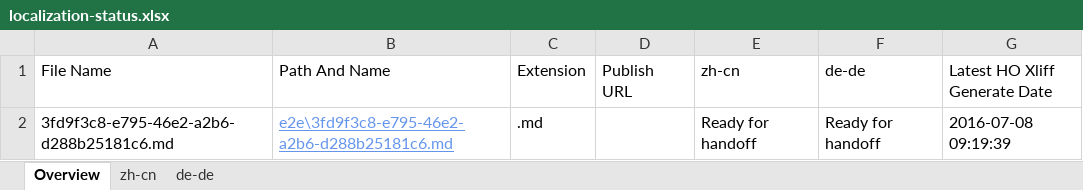
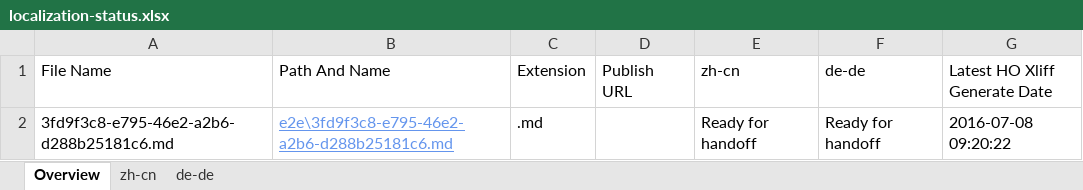
Before and after one commit to OpenLocalizationTestOrg/olhandback-e2e, an Excel workbook: ol-handback/OpenLocalizationTestOrg/oltest/yuwzho/localization-status.xlsx, sheet Overview, drawn as a sheet; values as stored, in another font and other column widths than the file's, no borders; table styles not drawn; the diff names each change by its address in the sheet, - before the commit and + after, or states it on an @@ line.

Commit message:
Generate Report for Handoff

```diff
--- a/ol-handback/OpenLocalizationTestOrg/oltest/yuwzho/localization-status.xlsx (sheet Overview)
+++ b/ol-handback/OpenLocalizationTestOrg/oltest/yuwzho/localization-status.xlsx (sheet Overview)
-G2 (Latest HO Xliff Generate Date): 2016-07-08 09:19:39
+G2 (Latest HO Xliff Generate Date): 2016-07-08 09:20:22
```
Also changed, not shown: sheet zh-cn, sheet de-de.
